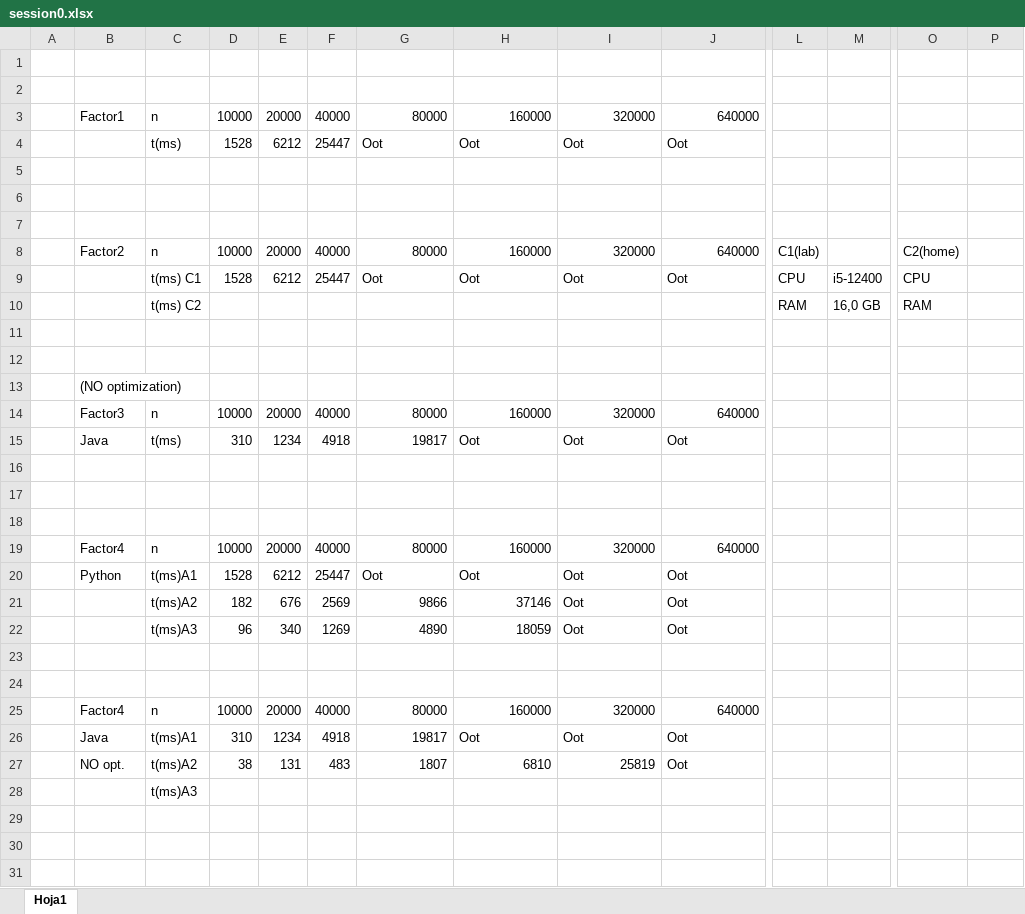
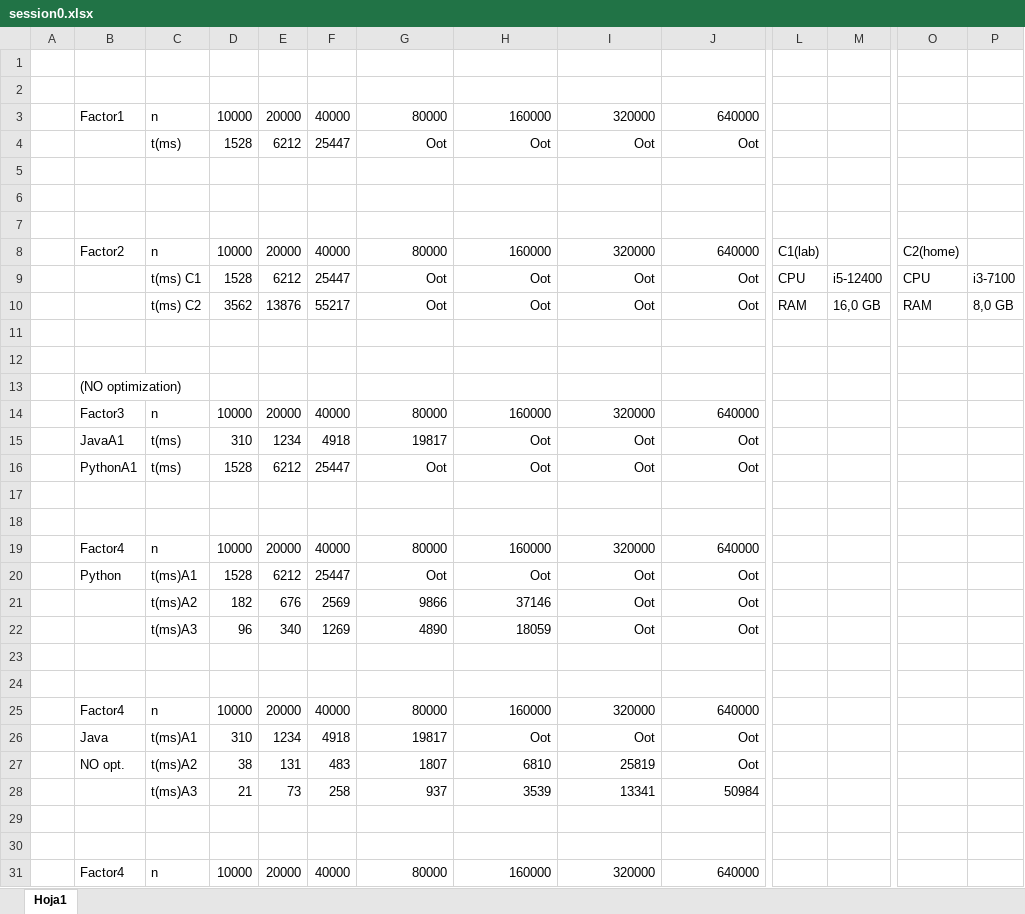
Before and after one commit to Martin-SS-u/algorithmics-template, an Excel workbook: algstudent/s0/session0.xlsx, sheet Hoja1, drawn as a sheet; only a part is shown, gaps mark what is left out; values as stored, in another font and other column widths than the file's, no borders; removed rows and columns are numbered as before the commit, all else as after; rows hold the shown columns only; the diff covers the shown part only; the diff names each change by its address in the sheet, - before the commit and + after, or states it on an @@ line.

```diff
--- a/algstudent/s0/session0.xlsx (sheet Hoja1)
+++ b/algstudent/s0/session0.xlsx (sheet Hoja1)
-G4:J4 alignment: left
+G4:J4 alignment: right
-G9:J9 alignment: left
+G9:J9 alignment: right
-P9: (empty)
+P9: i3-7100
-row 10:  |  | t(ms) C2 |  |  |  |  |  |  |  | RAM | 16,0 GB | RAM
+row 10:  |  | t(ms) C2 | 3562 | 13876 | 55217 | Oot | Oot | Oot | Oot | RAM | 16,0 GB | RAM | 8,0 GB
-B15: Java
+B15: JavaA1
-H15:J15 alignment: left
+H15:J15 alignment: right
-row 16: (empty)
+row 16:  | PythonA1 | t(ms) | 1528 | 6212 | 25447 | Oot | Oot | Oot | Oot
-G20:J20 alignment: left
+G20:J20 alignment: right
-I21:J22 alignment: left
+I21:J22 alignment: right
-H26:J26 alignment: left
+H26:J26 alignment: right
-J27 alignment: left
+J27 alignment: right
+row 28:  |  | t(ms)A3 | 21 | 73 | 258 | 937 | 3539 | 13341 | 50984
-C29: t(ms)A3
+C29: (empty)
+row 30: (empty)
+row 31:  | Factor4 | n | 10000 | 20000 | 40000 | 80000 | 160000 | 320000 | 640000
```
Also changed, not shown: 3 added rows elsewhere in this sheet, 6 other files.
